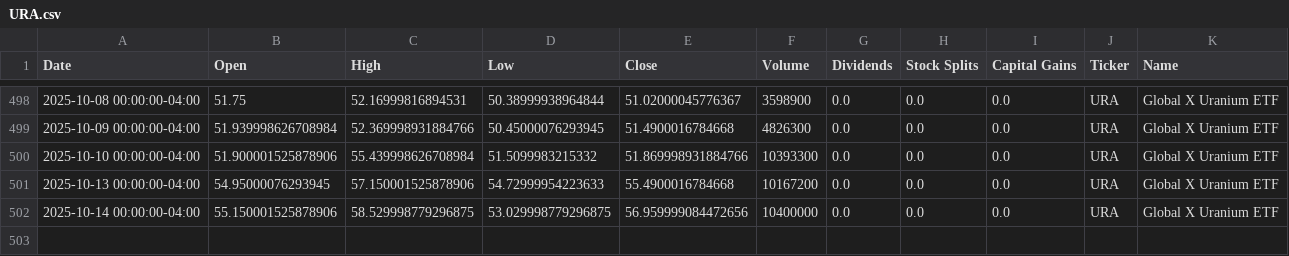
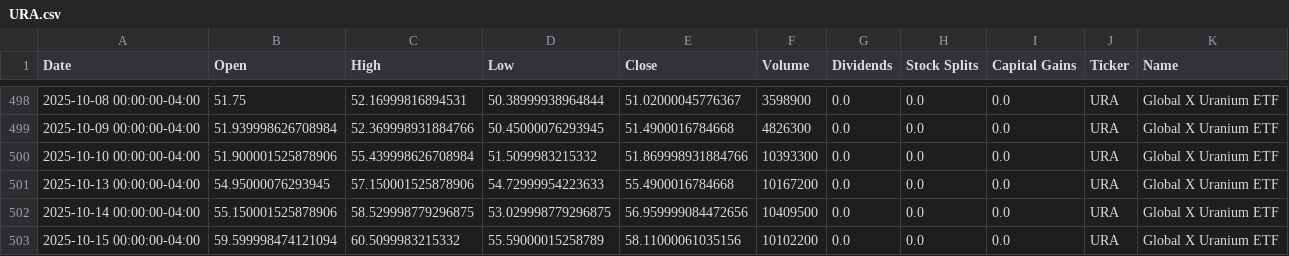
Before and after one commit to dylanmcd0/energy-analysis, a CSV file: data/financial/yfinance/URA.csv, drawn as a sheet; only a part is shown, gaps mark what is left out.

```diff
--- a/data/financial/yfinance/URA.csv
+++ b/data/financial/yfinance/URA.csv
@@ -501,2 +501,3 @@ Date,Open,High,Low,Close,Volume,Dividends,Stock Splits,Capital Gains,Ticker,Name
 2025-10-13 00:00:00-04:00,54.95000076293945,57.150001525878906,54.72999954223633,55.4900016784668,10167200,0.0,0.0,0.0,URA,Global X Uranium ETF
-2025-10-14 00:00:00-04:00,55.150001525878906,58.529998779296875,53.029998779296875,56.959999084472656,10400000,0.0,0.0,0.0,URA,Global X Uranium ETF
+2025-10-14 00:00:00-04:00,55.150001525878906,58.529998779296875,53.029998779296875,56.959999084472656,10409500,0.0,0.0,0.0,URA,Global X Uranium ETF
+2025-10-15 00:00:00-04:00,59.599998474121094,60.5099983215332,55.59000015258789,58.11000061035156,10102200,0.0,0.0,0.0,URA,Global X Uranium ETF
```
Also changed, not shown: data/financial/yfinance/COP.csv, data/financial/yfinance/UNG.csv, 18 other files.
